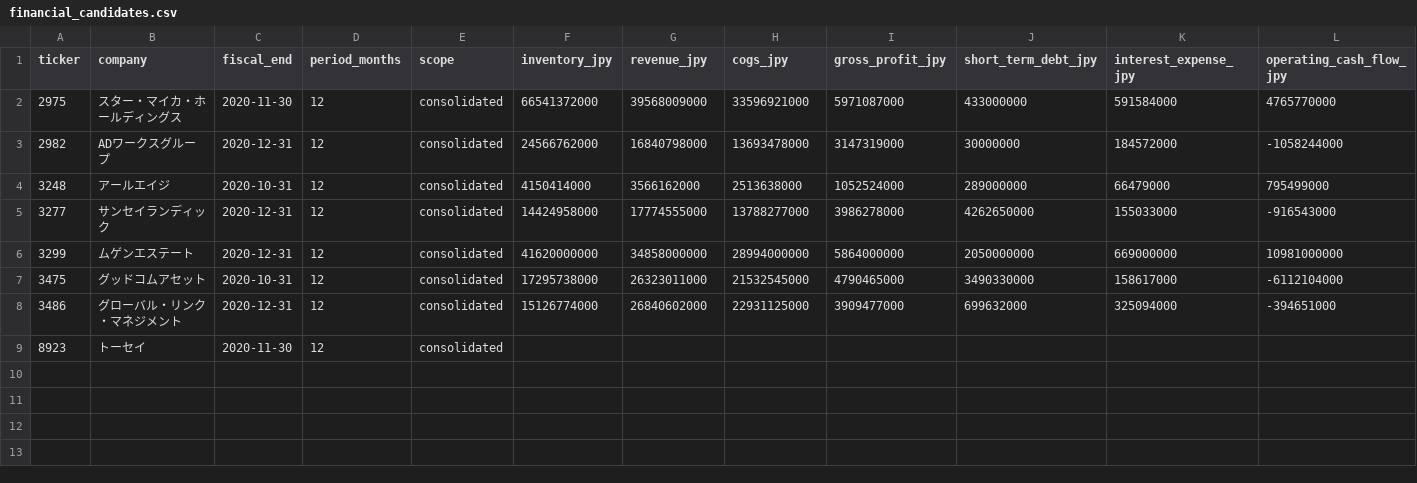
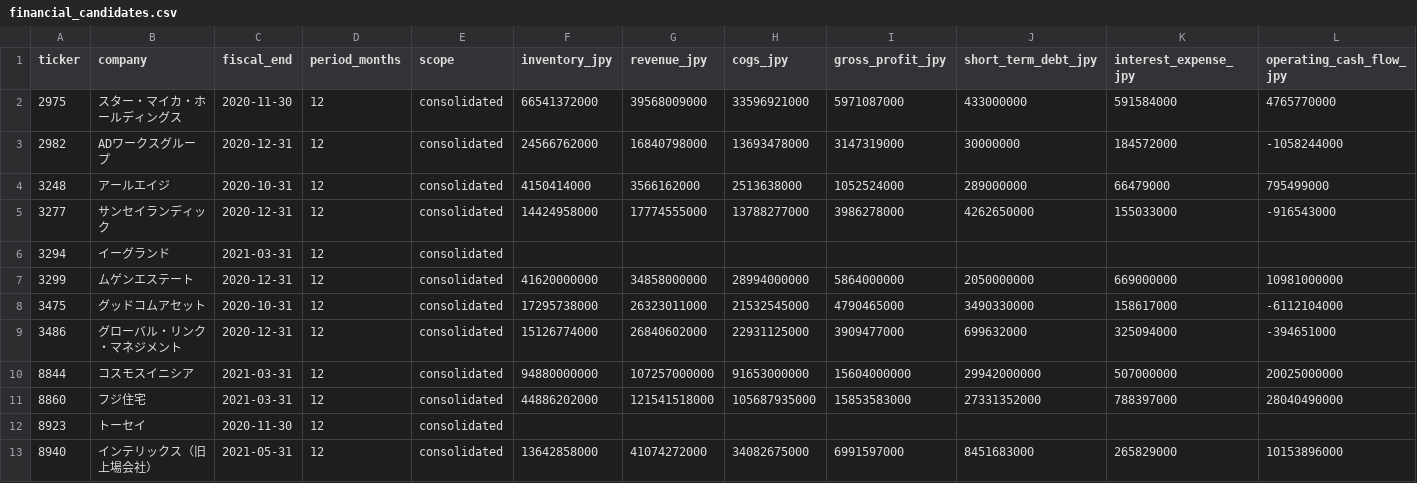
Before and after one commit to kawazoets/Japan-Real-Estate-Exit-Risk, a CSV file: data/processed/financial_candidates.csv, drawn as a sheet; only a part is shown; rows hold the shown columns only; the diff names each change by its address in the sheet, - before the commit and + after, or states it on an @@ line.

```diff
--- a/data/processed/financial_candidates.csv
+++ b/data/processed/financial_candidates.csv
+row 6: 3294 | イーグランド | 2021-03-31 | 12 | consolidated
+row 10: 8844 | コスモスイニシア | 2021-03-31 | 12 | consolidated | 94880000000 | 107257000000 | 91653000000 | 15604000000 | 29942000000 | 507000000 | 20025000000
+row 11: 8860 | フジ住宅 | 2021-03-31 | 12 | consolidated | 44886202000 | 121541518000 | 105687935000 | 15853583000 | 27331352000 | 788397000 | 28040490000
+row 13: 8940 | インテリックス（旧上場会社） | 2021-05-31 | 12 | consolidated | 13642858000 | 41074272000 | 34082675000 | 6991597000 | 8451683000 | 265829000 | 10153896000
```
Also changed, not shown: data/processed/candidate_indicators.csv, 4 other files.
